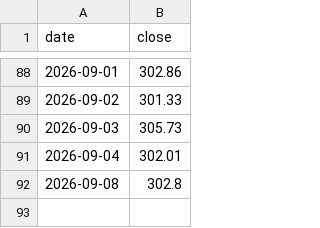
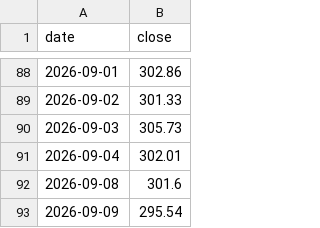
Before and after one commit to itshumpf/storage-directory, a CSV file: history/psa-stock.csv, drawn as a sheet; only a part is shown, gaps mark what is left out.

```diff
--- a/history/psa-stock.csv
+++ b/history/psa-stock.csv
@@ -91,2 +91,3 @@ date,close
 2026-09-04,302.01
-2026-09-08,302.8
+2026-09-08,301.6
+2026-09-09,295.54
```
Also changed, not shown: 9 other files.
